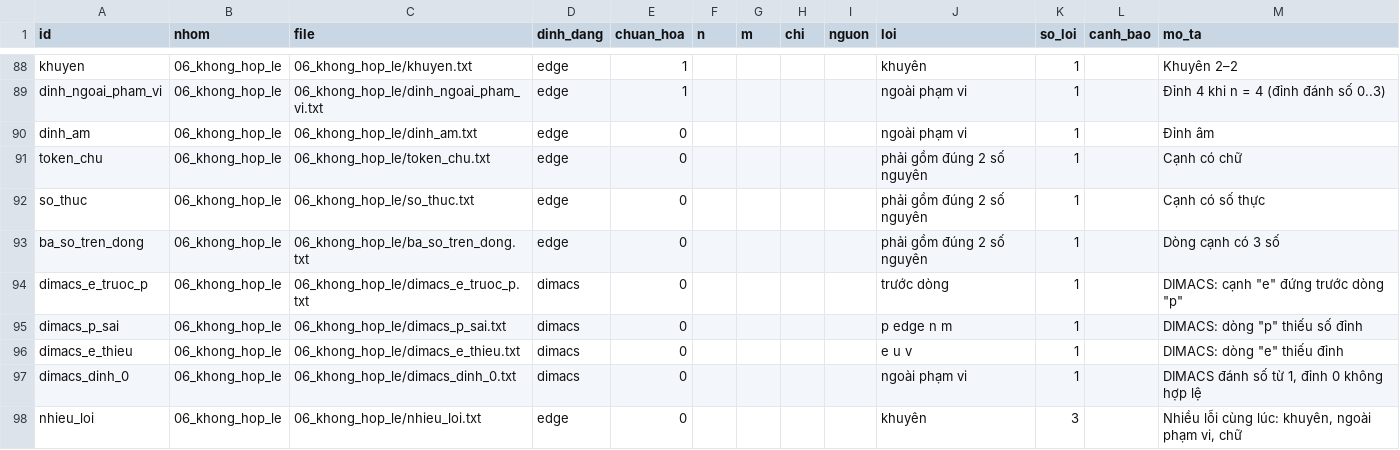
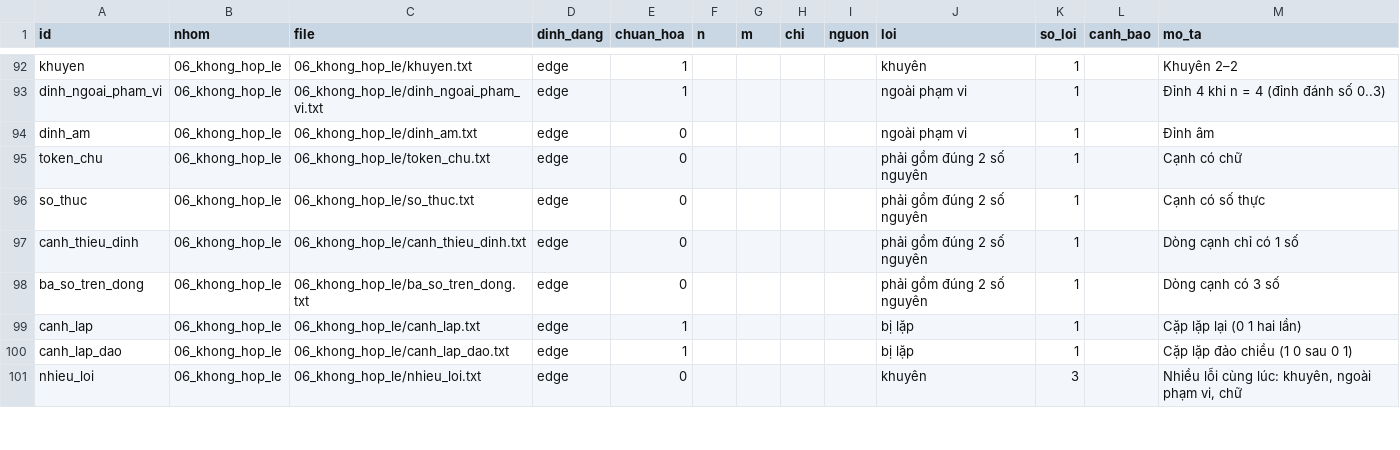
Before and after one commit to nhdang117/Demo_Tomaudothi, a CSV file: testcases/expected.csv, drawn as a sheet; only a part is shown, gaps mark what is left out; the diff covers the shown part only.

```diff
--- a/testcases/expected.csv
+++ b/testcases/expected.csv
@@ -92,7 +96,6 @@ token_chu,06_khong_hop_le,06_khong_hop_le/token_chu.txt,edge,0,,,,,phải gồm
 so_thuc,06_khong_hop_le,06_khong_hop_le/so_thuc.txt,edge,0,,,,,phải gồm đúng 2 số nguyên,1,,Cạnh có số thực
+canh_thieu_dinh,06_khong_hop_le,06_khong_hop_le/canh_thieu_dinh.txt,edge,0,,,,,phải gồm đúng 2 số nguyên,1,,Dòng cạnh chỉ có 1 số
 ba_so_tren_dong,06_khong_hop_le,06_khong_hop_le/ba_so_tren_dong.txt,edge,0,,,,,phải gồm đúng 2 số nguyên,1,,Dòng cạnh có 3 số
-dimacs_e_truoc_p,06_khong_hop_le,06_khong_hop_le/dimacs_e_truoc_p.txt,dimacs,0,,,,,trước dòng,1,,"DIMACS: cạnh ""e"" đứng trước dòng ""p"""
-dimacs_p_sai,06_khong_hop_le,06_khong_hop_le/dimacs_p_sai.txt,dimacs,0,,,,,p edge n m,1,,"DIMACS: dòng ""p"" thiếu số đỉnh"
-dimacs_e_thieu,06_khong_hop_le,06_khong_hop_le/dimacs_e_thieu.txt,dimacs,0,,,,,e u v,1,,"DIMACS: dòng ""e"" thiếu đỉnh"
-dimacs_dinh_0,06_khong_hop_le,06_khong_hop_le/dimacs_dinh_0.txt,dimacs,0,,,,,ngoài phạm vi,1,,"DIMACS đánh số từ 1, đỉnh 0 không hợp lệ"
+canh_lap,06_khong_hop_le,06_khong_hop_le/canh_lap.txt,edge,1,,,,,bị lặp,1,,Cặp lặp lại (0 1 hai lần)
+canh_lap_dao,06_khong_hop_le,06_khong_hop_le/canh_lap_dao.txt,edge,1,,,,,bị lặp,1,,Cặp lặp đảo chiều (1 0 sau 0 1)
 nhieu_loi,06_khong_hop_le,06_khong_hop_le/nhieu_loi.txt,edge,0,,,,,khuyên,3,,"Nhiều lỗi cùng lúc: khuyên, ngoài phạm vi, chữ"
```
Also changed, not shown: 4 added rows, 6 removed rows and 9 edited cells elsewhere in this file, testcases/results.csv, 26 other files.
